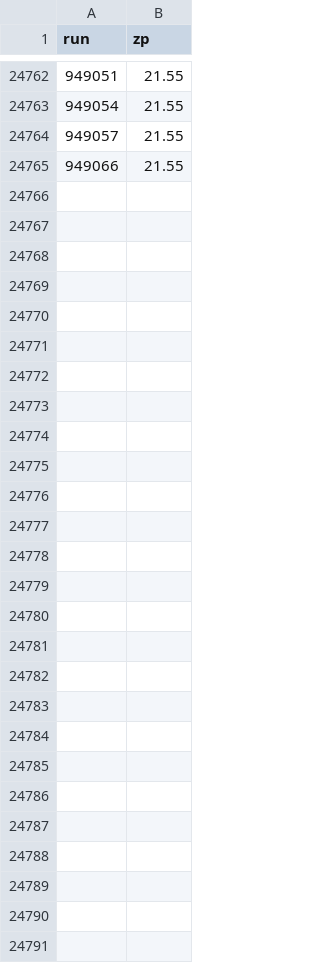
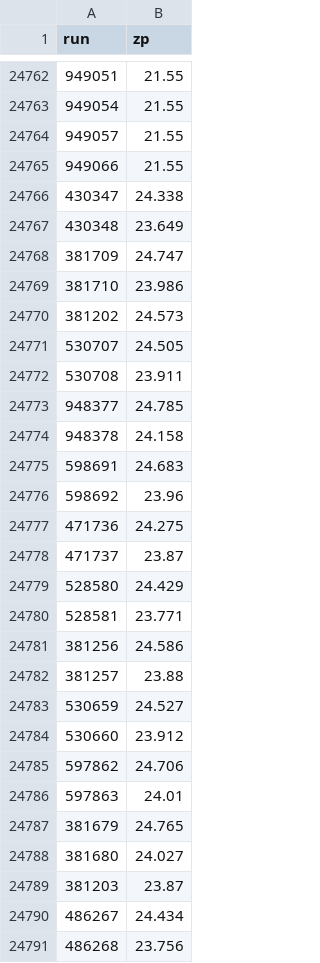
Before and after one commit to barentsen/iphas-dr2, a CSV file: dr2/lib/zeropoint-overrides.csv, drawn as a sheet; only a part is shown, gaps mark what is left out; the diff names each change by its address in the sheet, - before the commit and + after, or states it on an @@ line.

Commit message:
Added manual overrides

```diff
--- a/dr2/lib/zeropoint-overrides.csv
+++ b/dr2/lib/zeropoint-overrides.csv
+row 24766: 430347 | 24.338
+row 24767: 430348 | 23.649
+row 24768: 381709 | 24.747
+row 24769: 381710 | 23.986
+row 24770: 381202 | 24.573
+row 24771: 530707 | 24.505
+row 24772: 530708 | 23.911
+row 24773: 948377 | 24.785
+row 24774: 948378 | 24.158
+row 24775: 598691 | 24.683
+row 24776: 598692 | 23.96
+row 24777: 471736 | 24.275
+row 24778: 471737 | 23.87
+row 24779: 528580 | 24.429
+row 24780: 528581 | 23.771
+row 24781: 381256 | 24.586
+row 24782: 381257 | 23.88
+row 24783: 530659 | 24.527
+row 24784: 530660 | 23.912
+row 24785: 597862 | 24.706
+row 24786: 597863 | 24.01
+row 24787: 381679 | 24.765
+row 24788: 381680 | 24.027
+row 24789: 381203 | 23.87
+row 24790: 486267 | 24.434
+row 24791: 486268 | 23.756
```
Also changed, not shown: 1 other file.
